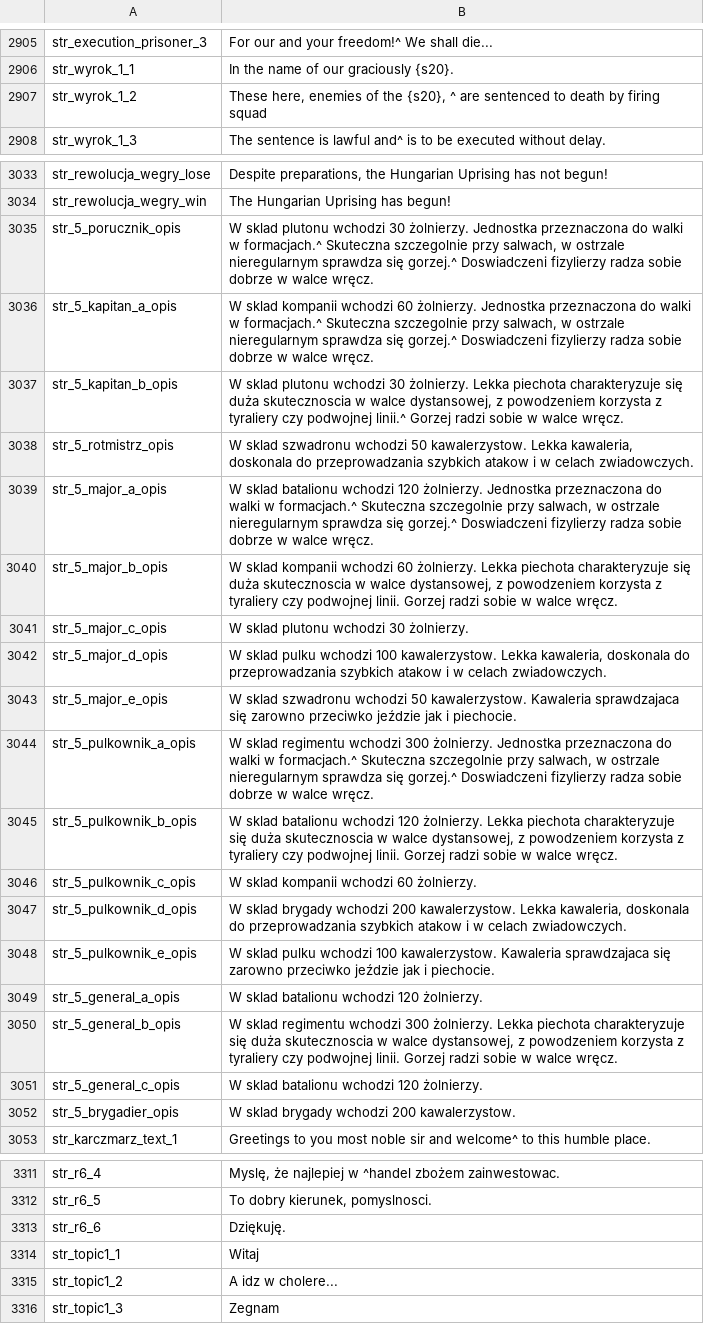
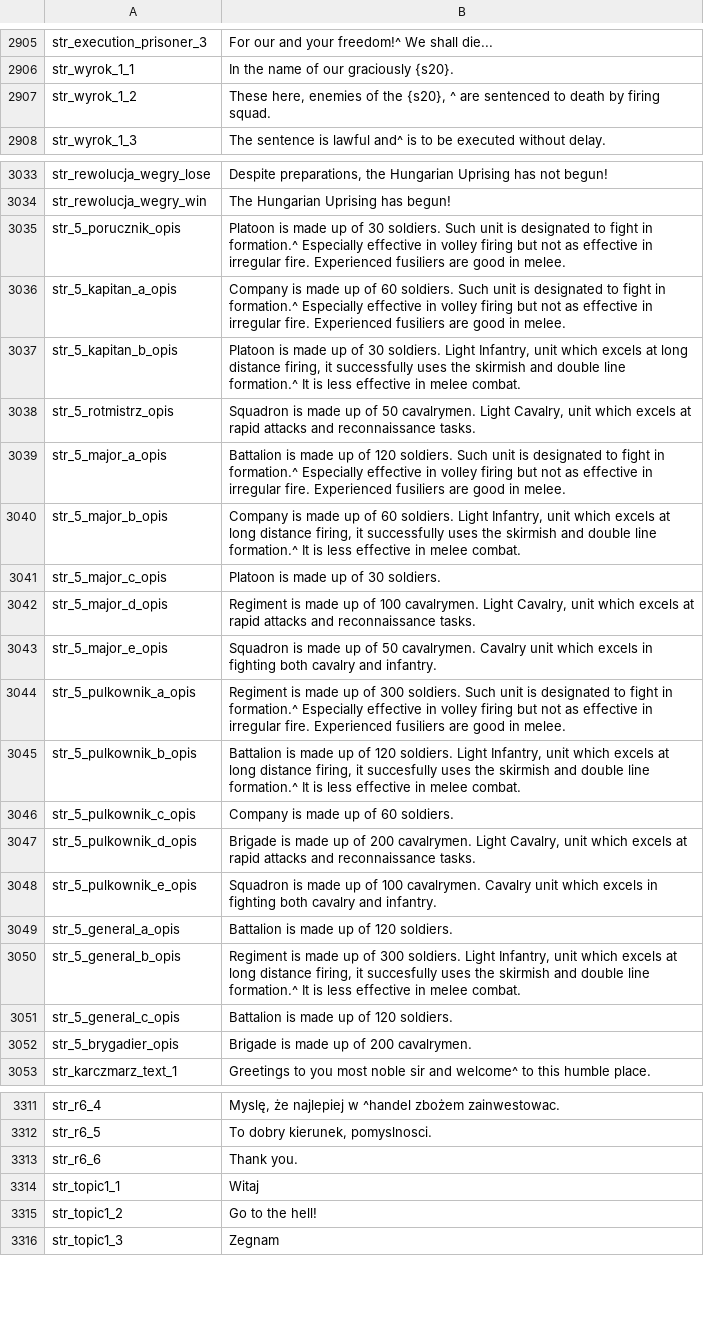
Before and after one commit to 1794/1794, a CSV file: Module/languages/en/game_strings.csv, drawn as a sheet; only a part is shown, gaps mark what is left out; the diff covers the shown part only; the diff names each change by its address in the sheet, - before the commit and + after, or states it on an @@ line.

```diff
--- a/Module/languages/en/game_strings.csv
+++ b/Module/languages/en/game_strings.csv
-B2907: …by firing squad
+B2907: …by firing squad.
-B3035: W sklad plutonu wchodzi 30 żolnierzy. Jednostka przeznaczona do walki w formacjach.^ Skuteczna szczegolnie przy salwach, w ostrzale nieregularnym sprawdza się gorzej.^ Doswiadczeni fizylierzy radza sobie dobrze w walce wręcz.
+B3035: Platoon is made up of 30 soldiers. Such unit is designated to fight in formation.^ Especially effective in volley firing but not as effective in irregular fire. Experienced fusiliers are good in melee.
-B3036: W sklad kompanii wchodzi 60 żolnierzy. Jednostka przeznaczona do walki w formacjach.^ Skuteczna szczegolnie przy salwach, w ostrzale nieregularnym sprawdza się gorzej.^ Doswiadczeni fizylierzy radza sobie dobrze w walce wręcz.
+B3036: Company is made up of 60 soldiers. Such unit is designated to fight in formation.^ Especially effective in volley firing but not as effective in irregular fire. Experienced fusiliers are good in melee.
-B3037: W sklad plutonu wchodzi 30 żolnierzy. Lekka piechota charakteryzuje się duża skutecznoscia w walce dystansowej, z powodzeniem korzysta z tyraliery czy podwojnej linii.^ Gorzej radzi sobie w walce wręcz.
+B3037: Platoon is made up of 30 soldiers. Light Infantry, unit which excels at long distance firing, it successfully uses the skirmish and double line formation.^ It is less effective in melee combat.
-B3038: W sklad szwadronu wchodzi 50 kawalerzystow. Lekka kawaleria, doskonala do przeprowadzania szybkich atakow i w celach zwiadowczych.
+B3038: Squadron is made up of 50 cavalrymen. Light Cavalry, unit which excels at rapid attacks and reconnaissance tasks.
-B3039: W sklad batalionu wchodzi 120 żolnierzy. Jednostka przeznaczona do walki w formacjach.^ Skuteczna szczegolnie przy salwach, w ostrzale nieregularnym sprawdza się gorzej.^ Doswiadczeni fizylierzy radza sobie dobrze w walce wręcz.
+B3039: Battalion is made up of 120 soldiers. Such unit is designated to fight in formation.^ Especially effective in volley firing but not as effective in irregular fire. Experienced fusiliers are good in melee.
-B3040: W sklad kompanii wchodzi 60 żolnierzy. Lekka piechota charakteryzuje się duża skutecznoscia w walce dystansowej, z powodzeniem korzysta z tyraliery czy podwojnej linii. Gorzej radzi sobie w walce wręcz.
+B3040: Company is made up of 60 soldiers. Light Infantry, unit which excels at long distance firing, it successfully uses the skirmish and double line formation.^ It is less effective in melee combat.
-B3041: W sklad plutonu wchodzi 30 żolnierzy.
+B3041: Platoon is made up of 30 soldiers.
-B3042: W sklad pulku wchodzi 100 kawalerzystow. Lekka kawaleria, doskonala do przeprowadzania szybkich atakow i w celach zwiadowczych.
+B3042: Regiment is made up of 100 cavalrymen. Light Cavalry, unit which excels at rapid attacks and reconnaissance tasks.
-B3043: W sklad szwadronu wchodzi 50 kawalerzystow. Kawaleria sprawdzajaca się zarowno przeciwko jeździe jak i piechocie.
+B3043: Squadron is made up of 50 cavalrymen. Cavalry unit which excels in fighting both cavalry and infantry.
-B3044: W sklad regimentu wchodzi 300 żolnierzy. Jednostka przeznaczona do walki w formacjach.^ Skuteczna szczegolnie przy salwach, w ostrzale nieregularnym sprawdza się gorzej.^ Doswiadczeni fizylierzy radza sobie dobrze w walce wręcz.
+B3044: Regiment is made up of 300 soldiers. Such unit is designated to fight in formation.^ Especially effective in volley firing but not as effective in irregular fire. Experienced fusiliers are good in melee.
-B3045: W sklad batalionu wchodzi 120 żolnierzy. Lekka piechota charakteryzuje się duża skutecznoscia w walce dystansowej, z powodzeniem korzysta z tyraliery czy podwojnej linii. Gorzej radzi sobie w walce wręcz.
+B3045: Battalion is made up of 120 soldiers. Light Infantry, unit which excels at long distance firing, it succesfully uses the skirmish and double line formation.^ It is less effective in melee combat.
-B3046: W sklad kompanii wchodzi 60 żolnierzy.
+B3046: Company is made up of 60 soldiers.
-B3047: W sklad brygady wchodzi 200 kawalerzystow. Lekka kawaleria, doskonala do przeprowadzania szybkich atakow i w celach zwiadowczych.
+B3047: Brigade is made up of 200 cavalrymen. Light Cavalry, unit which excels at rapid attacks and reconnaissance tasks.
-B3048: W sklad pulku wchodzi 100 kawalerzystow. Kawaleria sprawdzajaca się zarowno przeciwko jeździe jak i piechocie.
+B3048: Squadron is made up of 100 cavalrymen. Cavalry unit which excels in fighting both cavalry and infantry.
-B3049: W sklad batalionu wchodzi 120 żolnierzy.
+B3049: Battalion is made up of 120 soldiers.
-B3050: W sklad regimentu wchodzi 300 żolnierzy. Lekka piechota charakteryzuje się duża skutecznoscia w walce dystansowej, z powodzeniem korzysta z tyraliery czy podwojnej linii. Gorzej radzi sobie w walce wręcz.
+B3050: Regiment is made up of 300 soldiers. Light Infantry, unit which excels at long distance firing, it succesfully uses the skirmish and double line formation.^ It is less effective in melee combat.
-B3051: W sklad batalionu wchodzi 120 żolnierzy.
+B3051: Battalion is made up of 120 soldiers.
-B3052: W sklad brygady wchodzi 200 kawalerzystow.
+B3052: Brigade is made up of 200 cavalrymen.
-B3313: Dziękuję.
+B3313: Thank you.
-B3315: A idz w cholere...
+B3315: Go to the hell!
```
Also changed, not shown: 31 edited cells elsewhere in this file, Module/languages/en/dialogs.csv, Module/languages/en/game_menus.csv, 16 other files.
